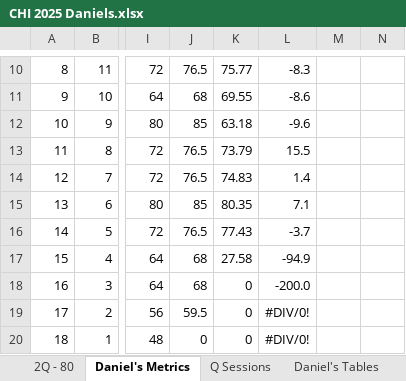
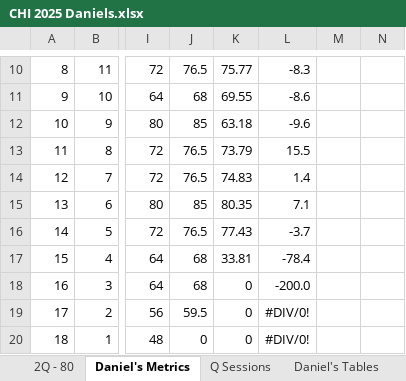
Before and after one commit to danmcgraw94/Running, an Excel workbook: TrainingPlans/CHI 2025 Daniels.xlsx, sheet Daniel's Metrics, drawn as a sheet; only a part is shown, gaps mark what is left out; values as stored, in another font and other column widths than the file's, no borders; charts and pictures not drawn; the diff names each change by its address in the sheet, - before the commit and + after, or states it on an @@ line.

Commit message:
Update CHI 2025 Daniels.xlsx

```diff
--- a/TrainingPlans/CHI 2025 Daniels.xlsx (sheet Daniel's Metrics)
+++ b/TrainingPlans/CHI 2025 Daniels.xlsx (sheet Daniel's Metrics)
-K17: 27.58
+K17: 33.81
-L17: -94.9
+L17: -78.4
```
Also changed, not shown: sheet 2Q - 80, charts or pictures.
